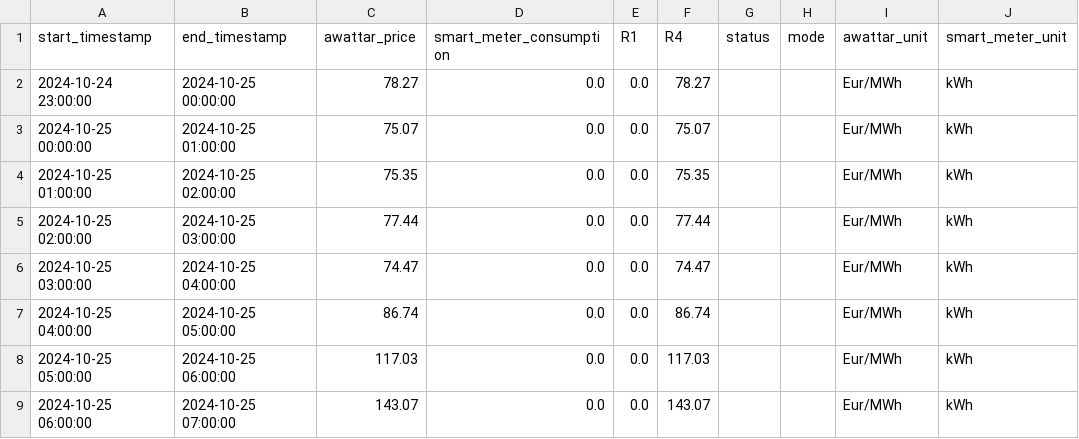
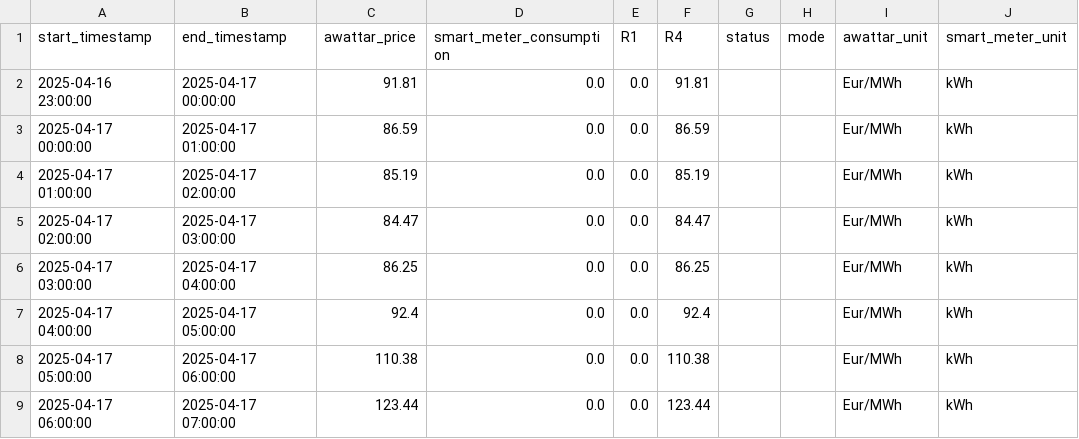
Before and after one commit to Harighs/smart_plug, a CSV file: dataset/master_data.csv, drawn as a sheet; only a part is shown; the diff covers the shown part only.

```diff
--- a/dataset/master_data.csv
+++ b/dataset/master_data.csv
@@ -1,9 +1,9 @@
 start_timestamp,end_timestamp,awattar_price,smart_meter_consumption,R1,R4,status,mode,awattar_unit,smart_meter_unit
-2024-10-24 23:00:00,2024-10-25 00:00:00,78.27,0.0,0.0,78.27,,,Eur/MWh,kWh
-2024-10-25 00:00:00,2024-10-25 01:00:00,75.07,0.0,0.0,75.07,,,Eur/MWh,kWh
-2024-10-25 01:00:00,2024-10-25 02:00:00,75.35,0.0,0.0,75.35,,,Eur/MWh,kWh
-2024-10-25 02:00:00,2024-10-25 03:00:00,77.44,0.0,0.0,77.44,,,Eur/MWh,kWh
-2024-10-25 03:00:00,2024-10-25 04:00:00,74.47,0.0,0.0,74.47,,,Eur/MWh,kWh
-2024-10-25 04:00:00,2024-10-25 05:00:00,86.74,0.0,0.0,86.74,,,Eur/MWh,kWh
-2024-10-25 05:00:00,2024-10-25 06:00:00,117.03,0.0,0.0,117.03,,,Eur/MWh,kWh
-2024-10-25 06:00:00,2024-10-25 07:00:00,143.07,0.0,0.0,143.07,,,Eur/MWh,kWh
+2025-04-16 23:00:00,2025-04-17 00:00:00,91.81,0.0,0.0,91.81,,,Eur/MWh,kWh
+2025-04-17 00:00:00,2025-04-17 01:00:00,86.59,0.0,0.0,86.59,,,Eur/MWh,kWh
+2025-04-17 01:00:00,2025-04-17 02:00:00,85.19,0.0,0.0,85.19,,,Eur/MWh,kWh
+2025-04-17 02:00:00,2025-04-17 03:00:00,84.47,0.0,0.0,84.47,,,Eur/MWh,kWh
+2025-04-17 03:00:00,2025-04-17 04:00:00,86.25,0.0,0.0,86.25,,,Eur/MWh,kWh
+2025-04-17 04:00:00,2025-04-17 05:00:00,92.4,0.0,0.0,92.4,,,Eur/MWh,kWh
+2025-04-17 05:00:00,2025-04-17 06:00:00,110.38,0.0,0.0,110.38,,,Eur/MWh,kWh
+2025-04-17 06:00:00,2025-04-17 07:00:00,123.44,0.0,0.0,123.44,,,Eur/MWh,kWh
```
Also changed, not shown: 5 added rows, 6 removed rows and 40 edited cells elsewhere in this file, dataset/awattar_data.csv, dataset/awattar_data_automode.csv, 6 other files.
